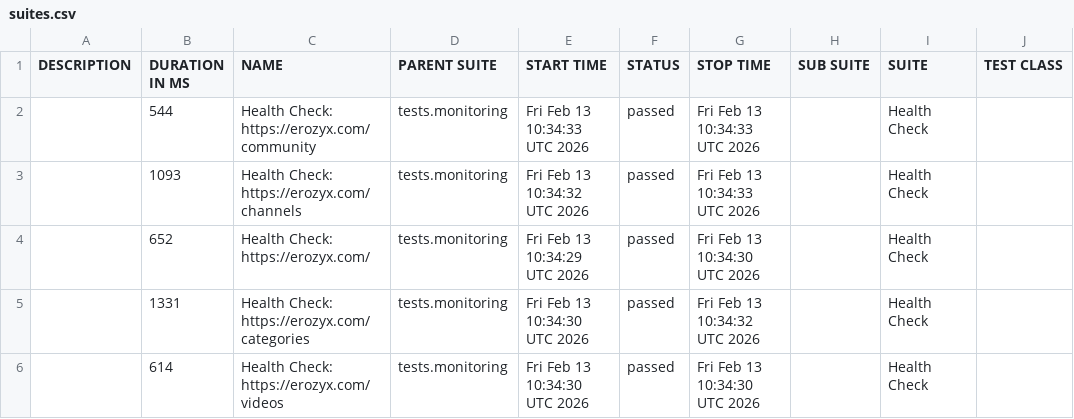
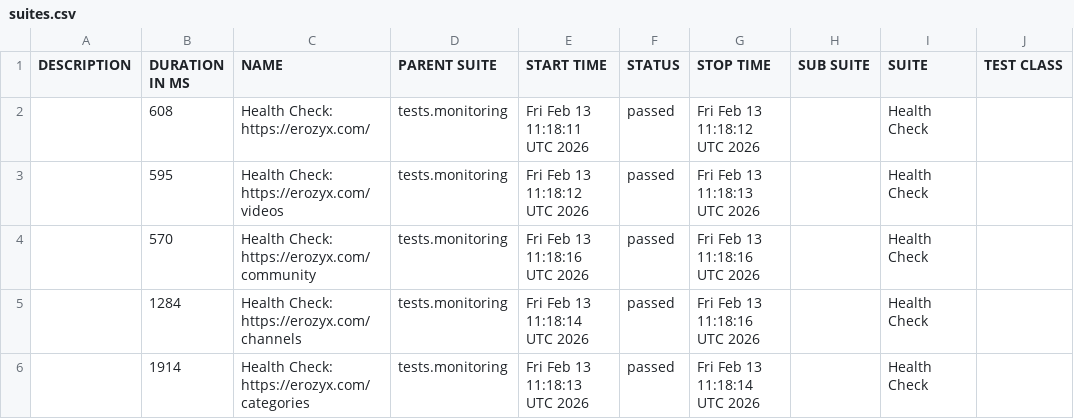
Before and after one commit to mike-novozhenov/AUTOMATION_VTUBE, a CSV file: data/suites.csv, drawn as a sheet; only a part is shown; the diff names each change by its address in the sheet, - before the commit and + after, or states it on an @@ line.

```diff
--- a/data/suites.csv
+++ b/data/suites.csv
-B2 (DURATION IN MS): 544
+B2 (DURATION IN MS): 608
-C2 (NAME): Health Check: https://erozyx.com/community
+C2 (NAME): Health Check: https://erozyx.com/
-E2 (START TIME): Fri Feb 13 10:34:33 UTC 2026
+E2 (START TIME): Fri Feb 13 11:18:11 UTC 2026
-G2 (STOP TIME): Fri Feb 13 10:34:33 UTC 2026
+G2 (STOP TIME): Fri Feb 13 11:18:12 UTC 2026
-B3 (DURATION IN MS): 1093
+B3 (DURATION IN MS): 595
-C3 (NAME): Health Check: https://erozyx.com/channels
+C3 (NAME): Health Check: https://erozyx.com/videos
-E3 (START TIME): Fri Feb 13 10:34:32 UTC 2026
+E3 (START TIME): Fri Feb 13 11:18:12 UTC 2026
-G3 (STOP TIME): Fri Feb 13 10:34:33 UTC 2026
+G3 (STOP TIME): Fri Feb 13 11:18:13 UTC 2026
-B4 (DURATION IN MS): 652
+B4 (DURATION IN MS): 570
-C4 (NAME): Health Check: https://erozyx.com/
+C4 (NAME): Health Check: https://erozyx.com/community
-E4 (START TIME): Fri Feb 13 10:34:29 UTC 2026
+E4 (START TIME): Fri Feb 13 11:18:16 UTC 2026
-G4 (STOP TIME): Fri Feb 13 10:34:30 UTC 2026
+G4 (STOP TIME): Fri Feb 13 11:18:16 UTC 2026
-B5 (DURATION IN MS): 1331
+B5 (DURATION IN MS): 1284
-C5 (NAME): Health Check: https://erozyx.com/categories
+C5 (NAME): Health Check: https://erozyx.com/channels
-E5 (START TIME): Fri Feb 13 10:34:30 UTC 2026
+E5 (START TIME): Fri Feb 13 11:18:14 UTC 2026
-G5 (STOP TIME): Fri Feb 13 10:34:32 UTC 2026
+G5 (STOP TIME): Fri Feb 13 11:18:16 UTC 2026
-B6 (DURATION IN MS): 614
+B6 (DURATION IN MS): 1914
-C6 (NAME): Health Check: https://erozyx.com/videos
+C6 (NAME): Health Check: https://erozyx.com/categories
-E6 (START TIME): Fri Feb 13 10:34:30 UTC 2026
+E6 (START TIME): Fri Feb 13 11:18:13 UTC 2026
-G6 (STOP TIME): Fri Feb 13 10:34:30 UTC 2026
+G6 (STOP TIME): Fri Feb 13 11:18:14 UTC 2026
```
Also changed, not shown: 41 other files.
